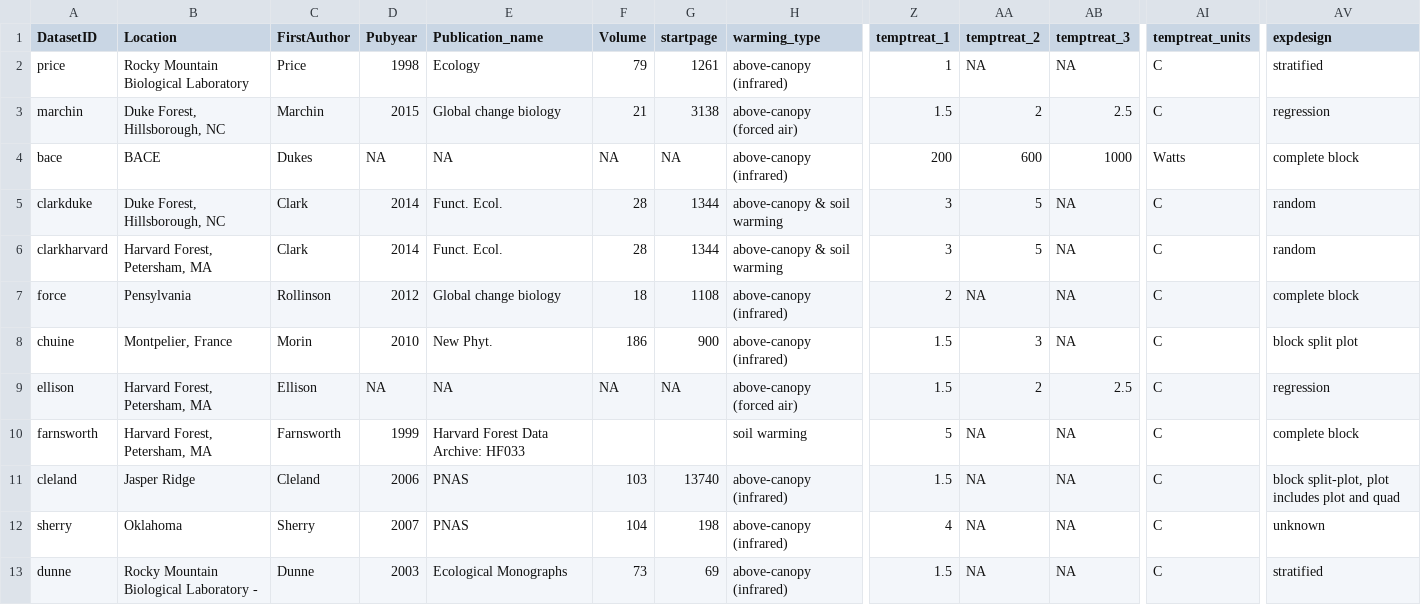
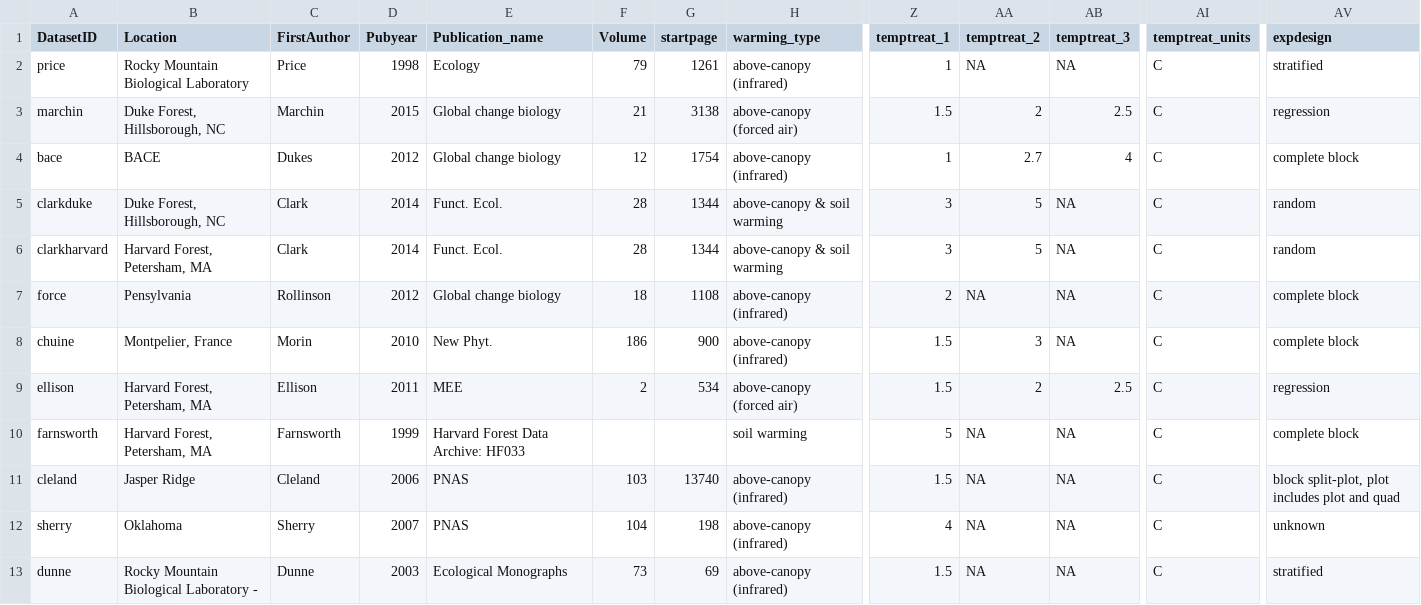
Before and after one commit to AileneKane/radcliffe, a CSV file: Analyses/expsiteinfo.csv, drawn as a sheet; only a part is shown, gaps mark what is left out; the diff names each change by its address in the sheet, - before the commit and + after, or states it on an @@ line.

```diff
--- a/Analyses/expsiteinfo.csv
+++ b/Analyses/expsiteinfo.csv
-D4 (Pubyear): NA
+D4 (Pubyear): 2012
-E4 (Publication_name): NA
+E4 (Publication_name): Global change biology
-F4 (Volume): NA
+F4 (Volume): 12
-G4 (startpage): NA
+G4 (startpage): 1754
-Z4 (temptreat_1): 200
+Z4 (temptreat_1): 1
-AA4 (temptreat_2): 600
+AA4 (temptreat_2): 2.7
-AB4 (temptreat_3): 1000
+AB4 (temptreat_3): 4
-AI4 (temptreat_units): Watts
+AI4 (temptreat_units): C
-AV8 (expdesign): block split plot
+AV8 (expdesign): complete block
-D9 (Pubyear): NA
+D9 (Pubyear): 2011
-E9 (Publication_name): NA
+E9 (Publication_name): MEE
-F9 (Volume): NA
+F9 (Volume): 2
-G9 (startpage): NA
+G9 (startpage): 534
```
Also changed, not shown: Analyses/treats_detail.csv, 4 other files.
